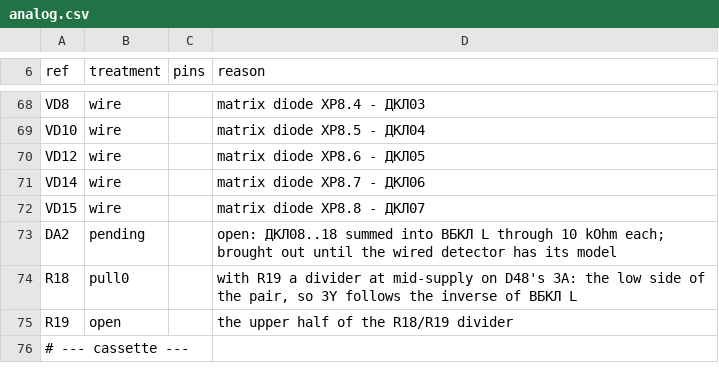
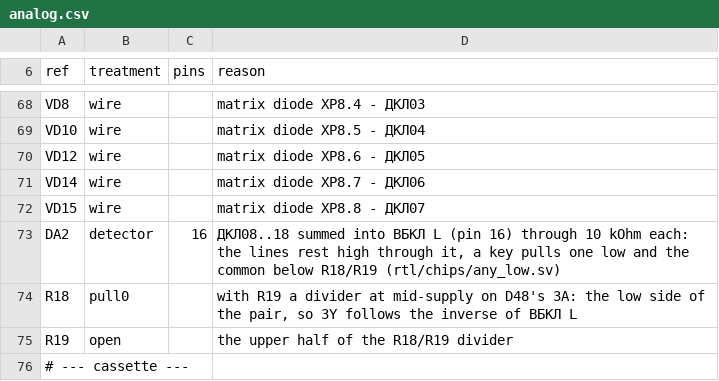
Before and after one commit to vvv104/ms0515-fpga, a CSV file: netlist/analog.csv, drawn as a sheet; only a part is shown, gaps mark what is left out.

```diff
--- a/netlist/analog.csv
+++ b/netlist/analog.csv
@@ -72,3 +72,3 @@ VD14,wire,,matrix diode XP8.7 - ДКЛ06
 VD15,wire,,matrix diode XP8.8 - ДКЛ07
-DA2,pending,,"open: ДКЛ08..18 summed into ВБКЛ L through 10 kOhm each; brought out until the wired detector has its model"
+DA2,detector,16,"ДКЛ08..18 summed into ВБКЛ L (pin 16) through 10 kOhm each: the lines rest high through it, a key pulls one low and the common below R18/R19 (rtl/chips/any_low.sv)"
 R18,pull0,,"with R19 a divider at mid-supply on D48's 3A: the low side of the pair, so 3Y follows the inverse of ВБКЛ L"
```
Also changed, not shown: 10 other files.
